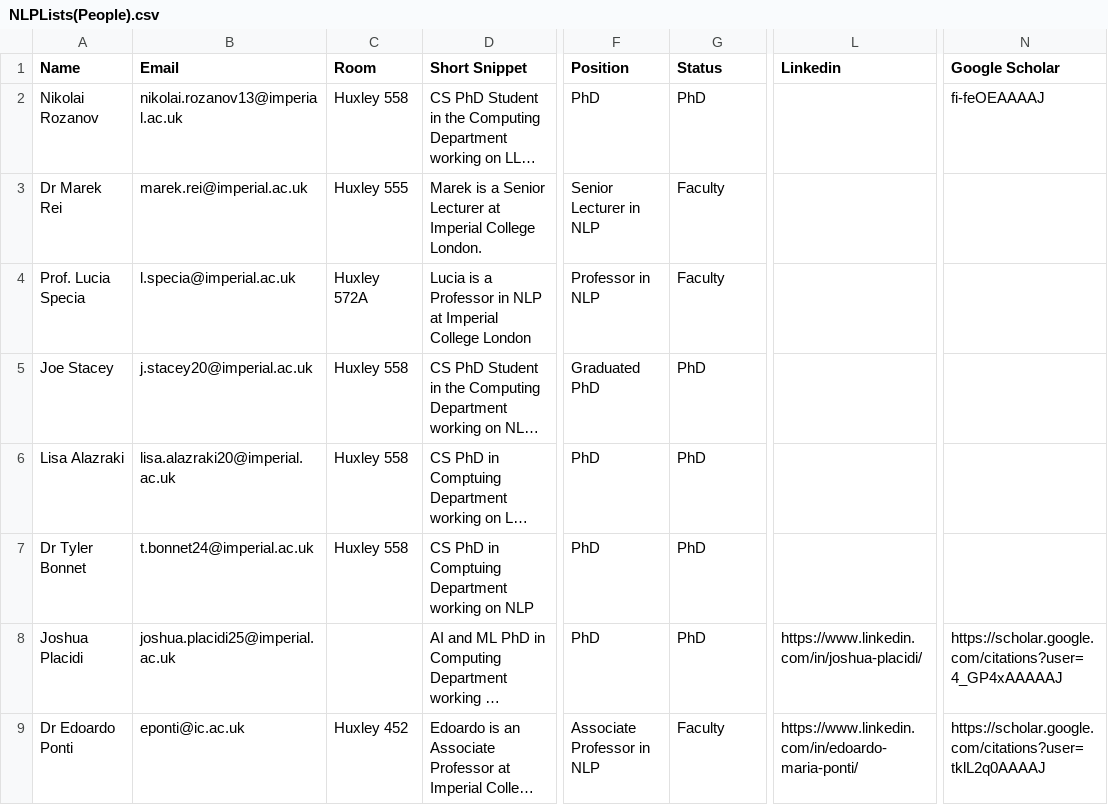
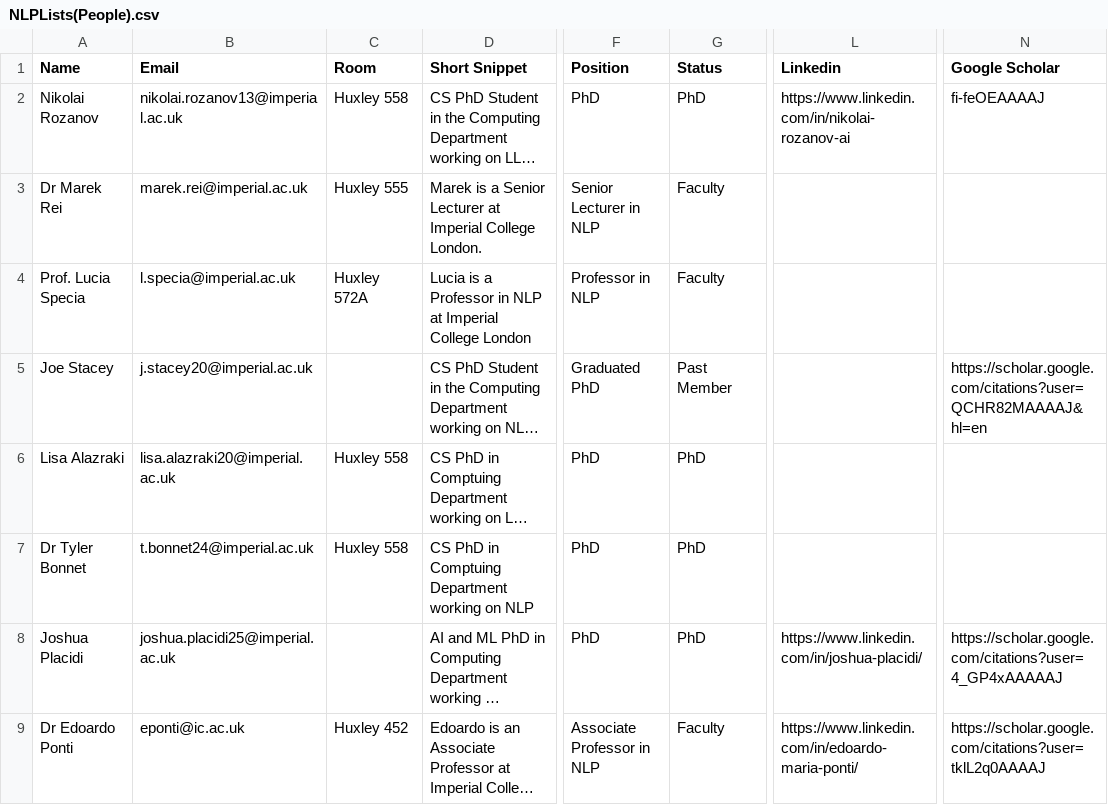
Before and after one commit to ImperialNLP/imperialnlp.github.io, a CSV file: assets/downloads/NLPLists(People).csv, drawn as a sheet; only a part is shown, gaps mark what is left out; long unchanged cells end in …; the diff names each change by its address in the sheet, - before the commit and + after, or states it on an @@ line.

Commit message:
update: team profiles updated and status updated

```diff
--- a/assets/downloads/NLPLists(People).csv
+++ b/assets/downloads/NLPLists(People).csv
-L2 (Linkedin): (empty)
+L2 (Linkedin): https://www.linkedin.com/in/nikolai-rozanov-ai
-C5 (Room): Huxley 558
+C5 (Room): (empty)
-G5 (Status): PhD
+G5 (Status): Past Member
-N5 (Google Scholar): (empty)
+N5 (Google Scholar): https://scholar.google.com/citations?user=QCHR82MAAAAJ&hl=en
```
Also changed, not shown: 12 other files.
